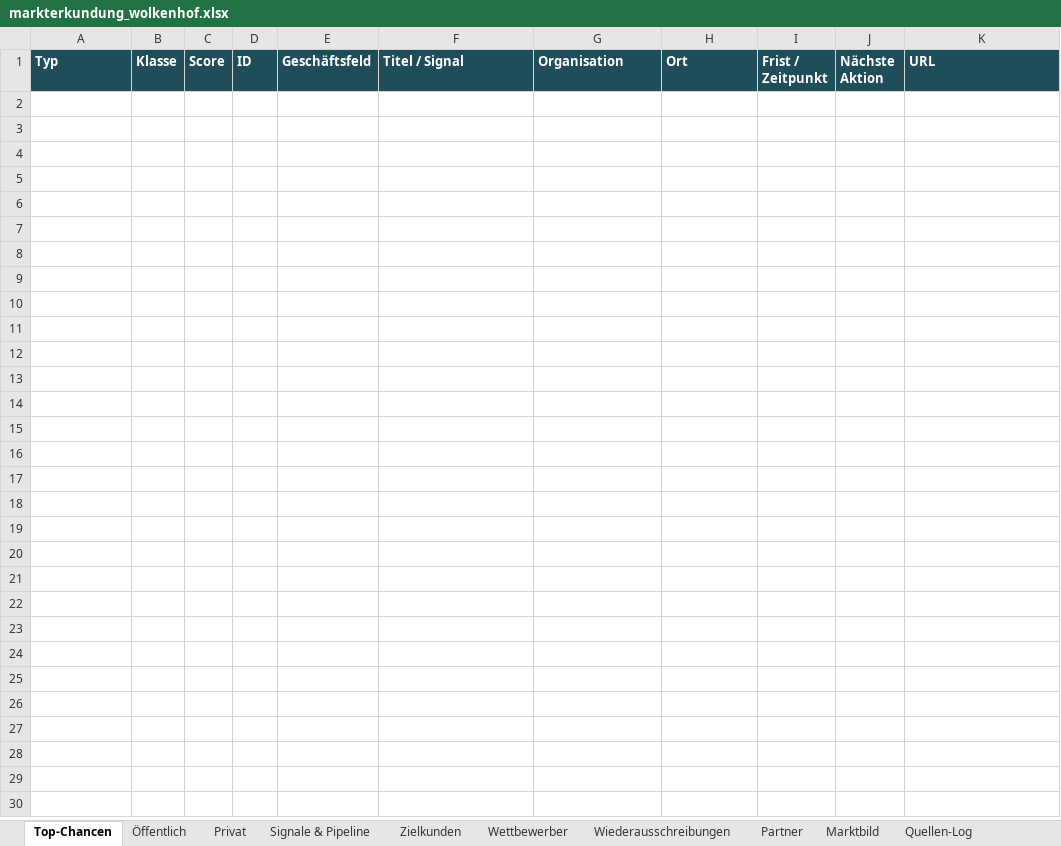
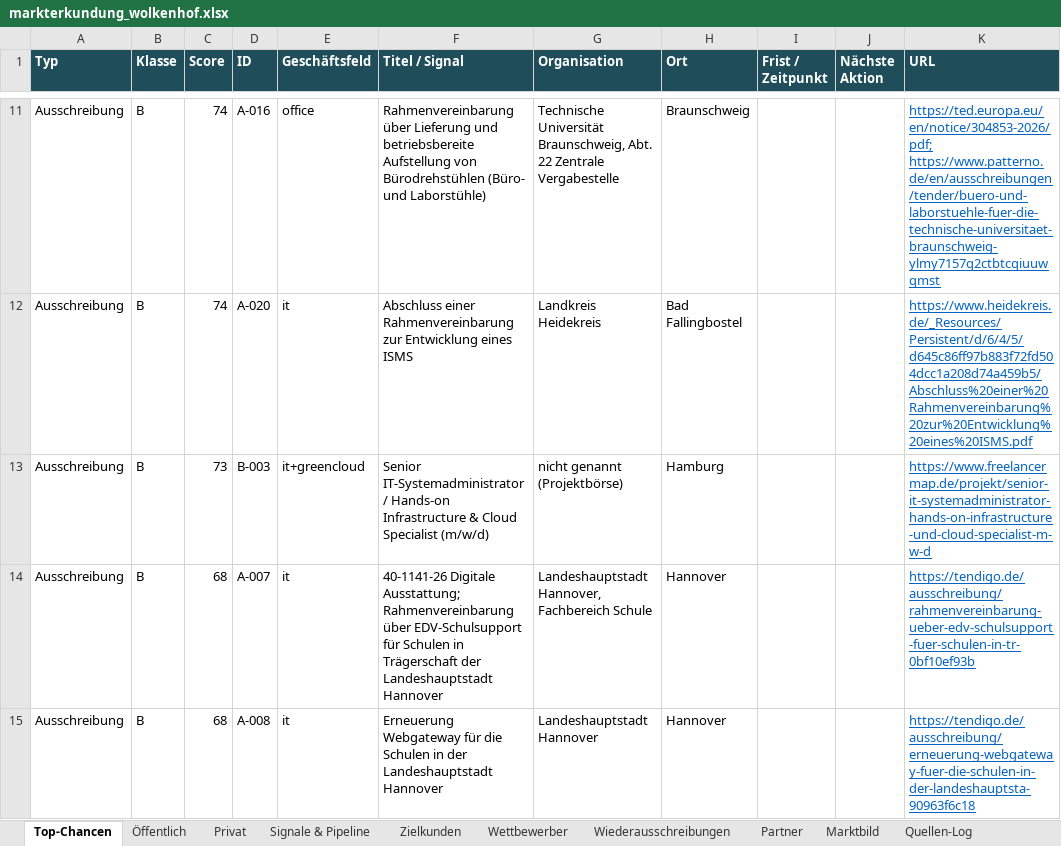
Before and after one commit to CV12-tech/Luvo-Tech, an Excel workbook: markterkundung_wolkenhof_2026-11-16/markterkundung_wolkenhof.xlsx, sheet Top-Chancen, drawn as a sheet; only a part is shown, gaps mark what is left out; values as stored, in another font and other column widths than the file's, no borders; the diff covers the shown part only; the diff names each change by its address in the sheet, - before the commit and + after, or states it on an @@ line.

```diff
--- a/markterkundung_wolkenhof_2026-11-16/markterkundung_wolkenhof.xlsx (sheet Top-Chancen)
+++ b/markterkundung_wolkenhof_2026-11-16/markterkundung_wolkenhof.xlsx (sheet Top-Chancen)
+row 11: Ausschreibung | B | 74 | A-016 | office | Rahmenvereinbarung über Lieferung und betriebsbereite Aufstellung von Bürodrehstühlen (Büro- und Laborstühle) | Technische Universität Braunschweig, Abt. 22 Zentrale Vergabestelle | Braunschweig |  |  | https://ted.europa.eu/en/notice/304853-2026/pdf; https://www.patterno.de/en/ausschreibungen/tender/buero-und-laborstuehle-fuer-die-technische-universitaet-braunschweig-ylmy7157q2ctbtcqiuuwqmst
+row 12: Ausschreibung | B | 74 | A-020 | it | Abschluss einer Rahmenvereinbarung zur Entwicklung eines ISMS | Landkreis Heidekreis | Bad Fallingbostel |  |  | https://www.heidekreis.de/_Resources/Persistent/d/6/4/5/d645c86ff97b883f72fd504dcc1a208d74a459b5/Abschluss%20einer%20Rahmenvereinbarung%20zur%20Entwicklung%20eines%20ISMS.pdf
+row 13: Ausschreibung | B | 73 | B-003 | it+greencloud | Senior IT-Systemadministrator / Hands-on Infrastructure & Cloud Specialist (m/w/d) | nicht genannt (Projektbörse) | Hamburg |  |  | https://www.freelancermap.de/projekt/senior-it-systemadministrator-hands-on-infrastructure-und-cloud-specialist-m-w-d
+row 14: Ausschreibung | B | 68 | A-007 | it | 40-1141-26 Digitale Ausstattung; Rahmenvereinbarung über EDV-Schulsupport für Schulen in Trägerschaft der Landeshauptstadt Hannover | Landeshauptstadt Hannover, Fachbereich Schule | Hannover |  |  | https://tendigo.de/ausschreibung/rahmenvereinbarung-ueber-edv-schulsupport-fuer-schulen-in-tr-0bf10ef93b
+row 15: Ausschreibung | B | 68 | A-008 | it | Erneuerung Webgateway für die Schulen in der Landeshauptstadt Hannover | Landeshauptstadt Hannover | Hannover |  |  | https://tendigo.de/ausschreibung/erneuerung-webgateway-fuer-die-schulen-in-der-landeshauptsta-90963f6c18
```
Also changed, not shown: 29 added rows elsewhere in this sheet, sheet Quellen-Log, sheet Marktbild, sheet Signale & Pipeline, sheet Öffentlich, sheet Wiederausschreibungen, sheet Privat, 7 other files.
